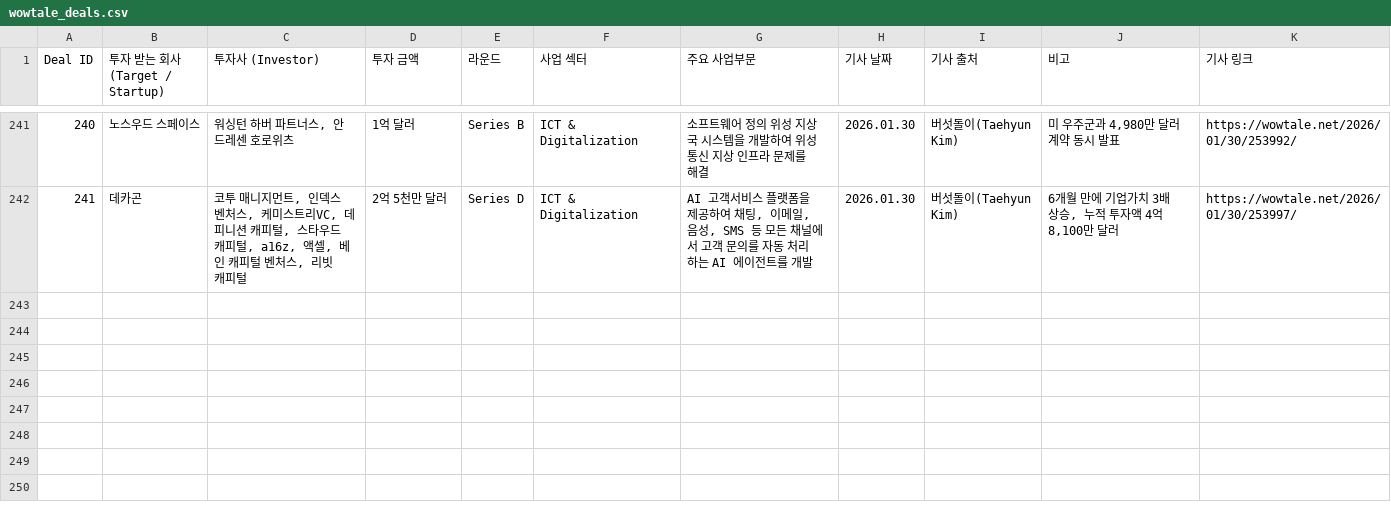
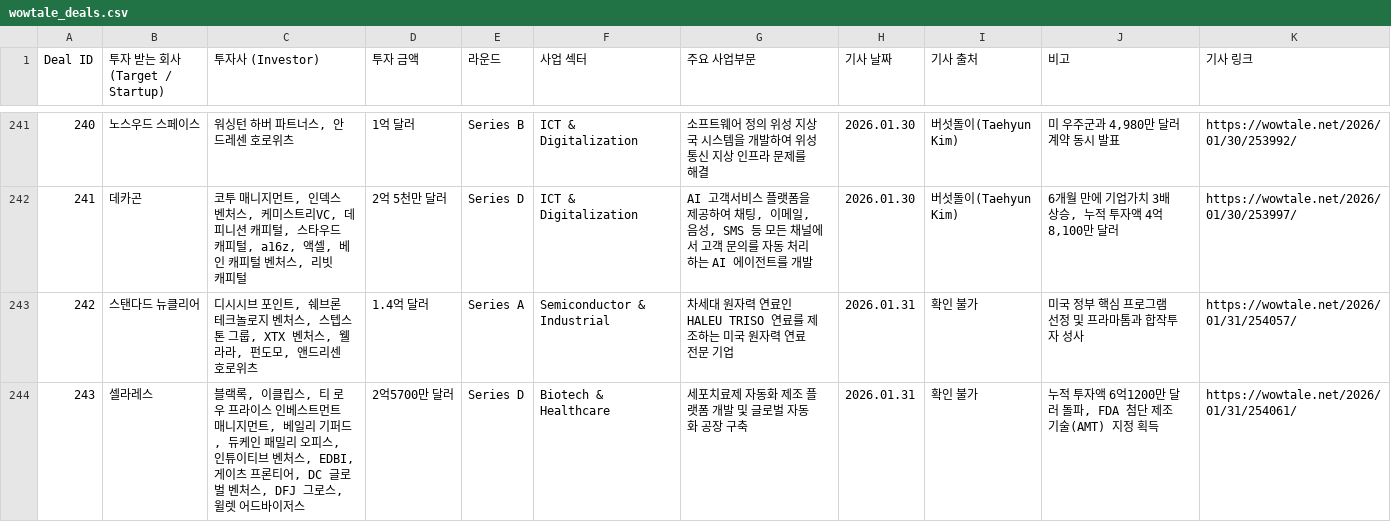
Before and after one commit to LFIntern/VC-News, a CSV file: wowtale_deals.csv, drawn as a sheet; only a part is shown, gaps mark what is left out.

```diff
--- a/wowtale_deals.csv
+++ b/wowtale_deals.csv
@@ -242 +242,3 @@ Deal ID,투자 받는 회사 (Target / Startup),투자사 (Investor),투자 금
 241,데카곤,"코투 매니지먼트, 인덱스 벤처스, 케미스트리VC, 데피니션 캐피털, 스타우드 캐피털, a16z, 액셀, 베인 캐피털 벤처스, 리빗 캐피털",2억 5천만 달러,Series D,ICT & Digitalization,"AI 고객서비스 플랫폼을 제공하여 채팅, 이메일, 음성, SMS 등 모든 채널에서 고객 문의를 자동 처리하는 AI 에이전트를 개발",2026.01.30,버섯돌이(Taehyun Kim),"6개월 만에 기업가치 3배 상승, 누적 투자액 4억 8,100만 달러",https://wowtale.net/2026/01/30/253997/
+242,스탠다드 뉴클리어,"디시시브 포인트, 쉐브론 테크놀로지 벤처스, 스텝스톤 그룹, XTX 벤처스, 웰라라, 펀도모, 앤드리센 호로위츠",1.4억 달러,Series A,Semiconductor & Industrial,차세대 원자력 연료인 HALEU TRISO 연료를 제조하는 미국 원자력 연료 전문 기업,2026.01.31,확인 불가,미국 정부 핵심 프로그램 선정 및 프라마톰과 합작투자 성사,https://wowtale.net/2026/01/31/254057/
+243,셀라레스,"블랙록, 이클립스, 티 로우 프라이스 인베스트먼트 매니지먼트, 베일리 기퍼드, 듀케인 패밀리 오피스, 인튜이티브 벤처스, EDBI, 게이츠 프론티어, DC 글로벌 벤처스, DFJ 그로스, 윌렛 어드바이저스",2억5700만 달러,Series D,Biotech & Healthcare,세포치료제 자동화 제조 플랫폼 개발 및 글로벌 자동화 공장 구축,2026.01.31,확인 불가,"누적 투자액 6억1200만 달러 돌파, FDA 첨단 제조 기술(AMT) 지정 획득",https://wowtale.net/2026/01/31/254061/
```
Also changed, not shown: wowtale_latest.csv.
